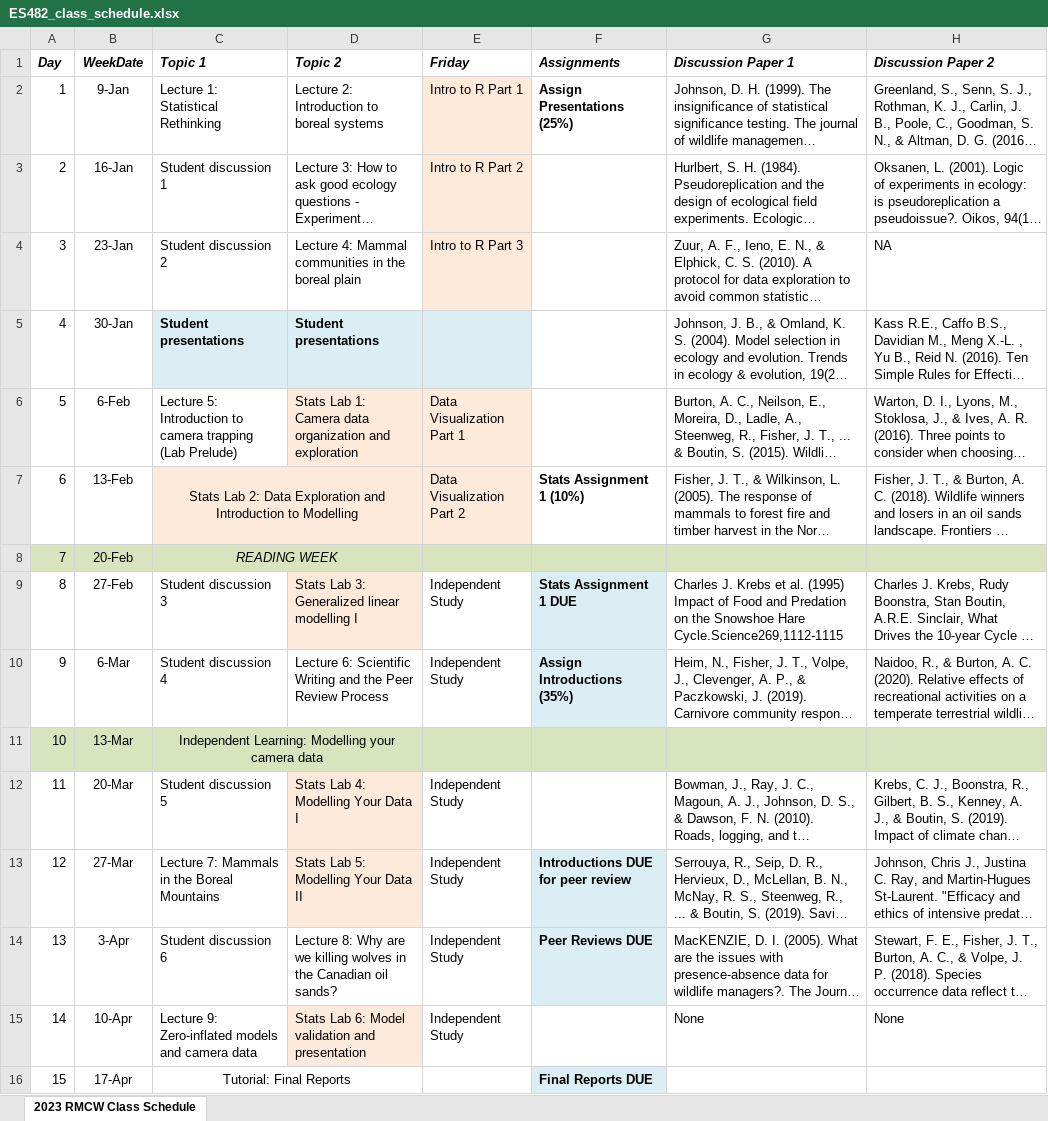
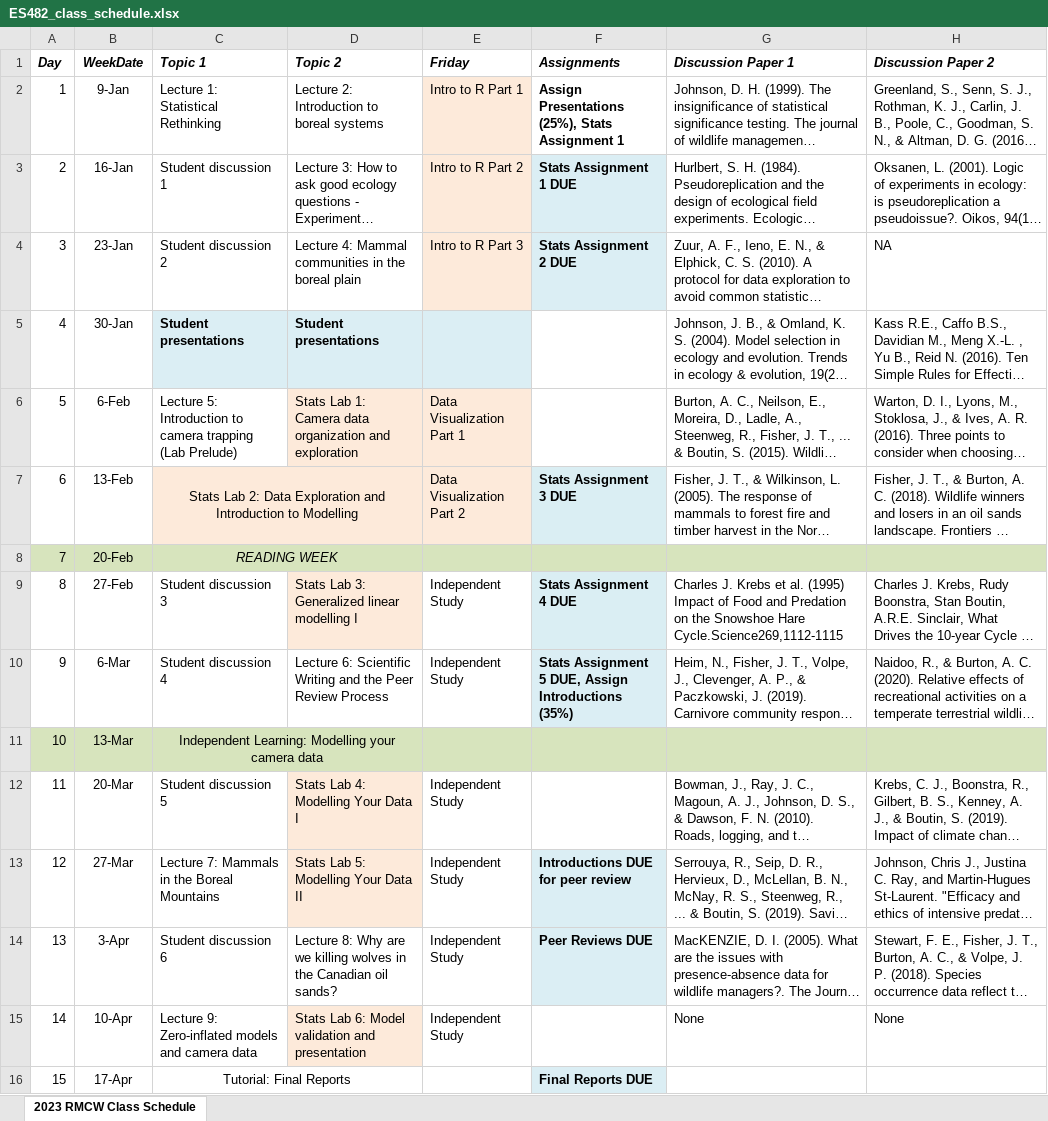
Before and after one commit to marissadyck/ES482-R-labs.github.io, an Excel workbook: images/ES482_class_schedule.xlsx, sheet 2023 RMCW Class Schedule, drawn as a sheet; long unchanged cells end in …; values as stored, in another font and other column widths than the file's, no borders; the diff names each change by its address in the sheet, - before the commit and + after, or states it on an @@ line.

Commit message:
course sched adjustments

```diff
--- a/images/ES482_class_schedule.xlsx (sheet 2023 RMCW Class Schedule)
+++ b/images/ES482_class_schedule.xlsx (sheet 2023 RMCW Class Schedule)
-F2 (Assignments): Assign Presentations (25%)
+F2 (Assignments): Assign Presentations (25%), Stats Assignment 1
-F3 (Assignments): (empty)
+F3 (Assignments): Stats Assignment 1 DUE
-F3:F4 fill: none
+F3:F4 fill: #DBEEF4
-F4 (Assignments): (empty)
+F4 (Assignments): Stats Assignment 2 DUE
-F7 (Assignments): Stats Assignment 1 (10%)
+F7 (Assignments): Stats Assignment 3 DUE
-F7 fill: none
+F7 fill: #DAEEF3
-F9 (Assignments): Stats Assignment 1 DUE
+F9 (Assignments): Stats Assignment 4 DUE
-F10 (Assignments): Assign Introductions (35%)
+F10 (Assignments): Stats Assignment 5 DUE, Assign Introductions (35%)
```
Also changed, not shown: 2 other files.
